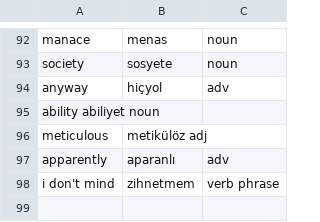
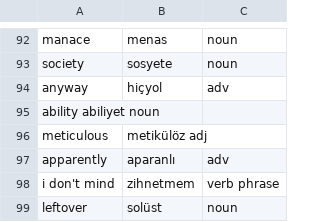
Before and after one commit to ekorekt/Turklish, a TSV file: main.tsv, drawn as a sheet; only a part is shown, gaps mark what is left out.

Commit message:
Update main.tsv

```diff
--- a/main.tsv
+++ b/main.tsv
@@ -98 +98,2 @@ apparently	aparanlı	adv
 i don't mind	zihnetmem	verb phrase
+leftover	solüst	noun
```
